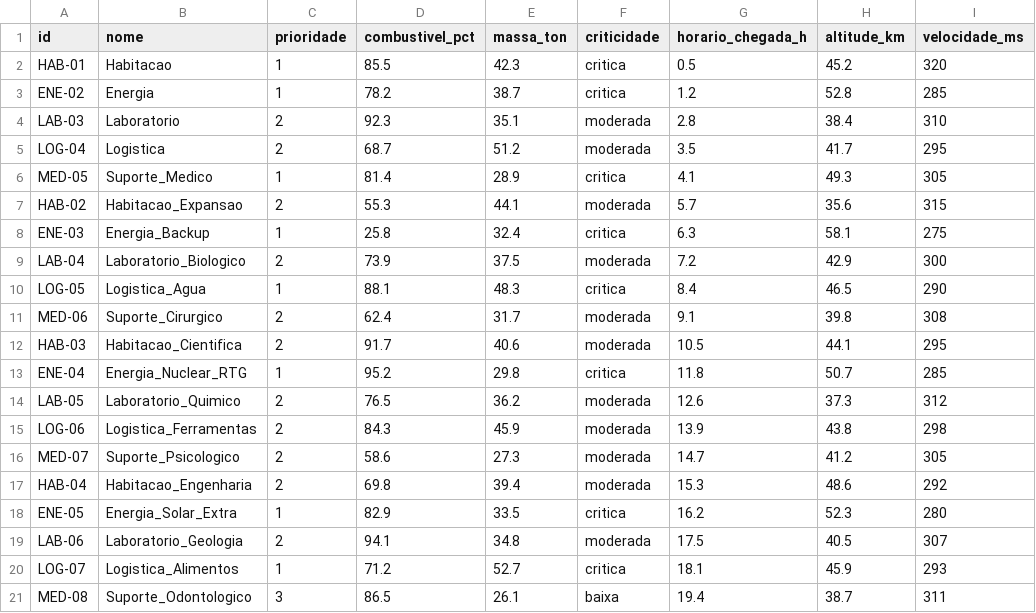
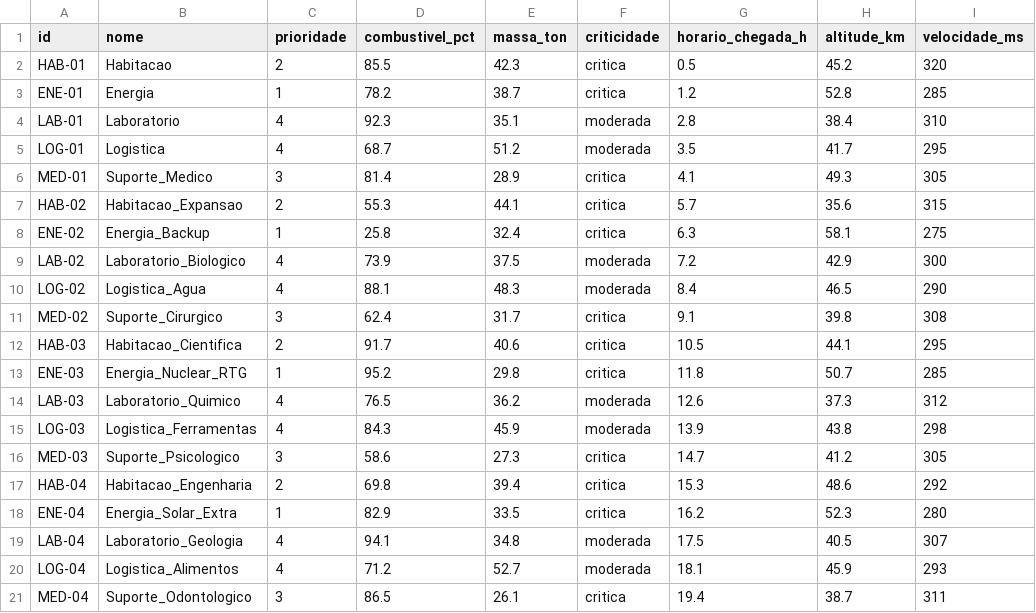
Before and after one commit to GabrielLeaoRocha/mgpeb-aurora-siger, a CSV file: dados/modulos_fila_pouso.csv, drawn as a sheet; only a part is shown; the diff names each change by its address in the sheet, - before the commit and + after, or states it on an @@ line.

Commit message:
refactor: IDs sequenciais por categoria e prioridades ENE>HAB>MED>LAB=LOG
- IDs renumerados: ENE-01..04, HAB-01..04, MED-01..04, LAB-01..04, LOG-01..04
- Prioridades: ENE=1, HAB=2, MED=3, LAB=LOG=4
- Atualizado CSVs, relatório, planejamento e README
- Justificativa: energia antes de habitação, habitação antes de médico

```diff
--- a/dados/modulos_fila_pouso.csv
+++ b/dados/modulos_fila_pouso.csv
-C2 (prioridade): 1
+C2 (prioridade): 2
-A3 (id): ENE-02
+A3 (id): ENE-01
-A4 (id): LAB-03
+A4 (id): LAB-01
-C4:C5 (prioridade): 2
+C4:C5 (prioridade): 4
-A5 (id): LOG-04
+A5 (id): LOG-01
-A6 (id): MED-05
+A6 (id): MED-01
-C6 (prioridade): 1
+C6 (prioridade): 3
-F7 (criticidade): moderada
+F7 (criticidade): critica
-A8 (id): ENE-03
+A8 (id): ENE-02
-A9 (id): LAB-04
+A9 (id): LAB-02
-C9 (prioridade): 2
+C9 (prioridade): 4
-A10 (id): LOG-05
+A10 (id): LOG-02
-C10 (prioridade): 1
+C10 (prioridade): 4
-F10 (criticidade): critica
+F10 (criticidade): moderada
-A11 (id): MED-06
+A11 (id): MED-02
-C11 (prioridade): 2
+C11 (prioridade): 3
-F11:F12 (criticidade): moderada
+F11:F12 (criticidade): critica
-A13 (id): ENE-04
+A13 (id): ENE-03
-A14 (id): LAB-05
+A14 (id): LAB-03
-C14:C15 (prioridade): 2
+C14:C15 (prioridade): 4
-A15 (id): LOG-06
+A15 (id): LOG-03
-A16 (id): MED-07
+A16 (id): MED-03
-C16 (prioridade): 2
+C16 (prioridade): 3
-F16:F17 (criticidade): moderada
+F16:F17 (criticidade): critica
-A18 (id): ENE-05
+A18 (id): ENE-04
-A19 (id): LAB-06
+A19 (id): LAB-04
-C19 (prioridade): 2
+C19 (prioridade): 4
-A20 (id): LOG-07
+A20 (id): LOG-04
-C20 (prioridade): 1
+C20 (prioridade): 4
-F20 (criticidade): critica
+F20 (criticidade): moderada
-A21 (id): MED-08
+A21 (id): MED-04
-F21 (criticidade): baixa
+F21 (criticidade): critica
```
Also changed, not shown: dados/log_operacoes.csv, 1 other file.
